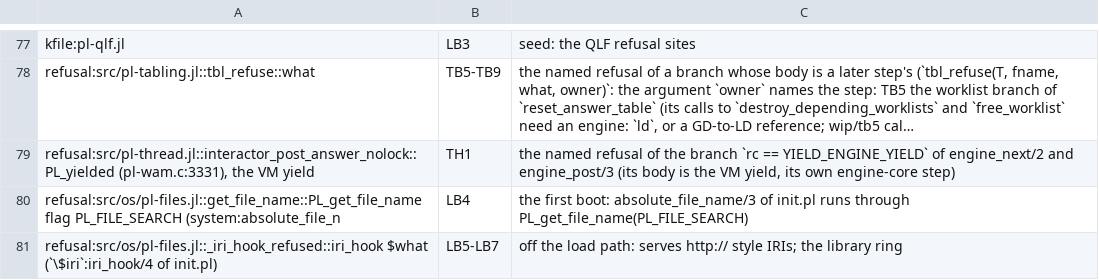
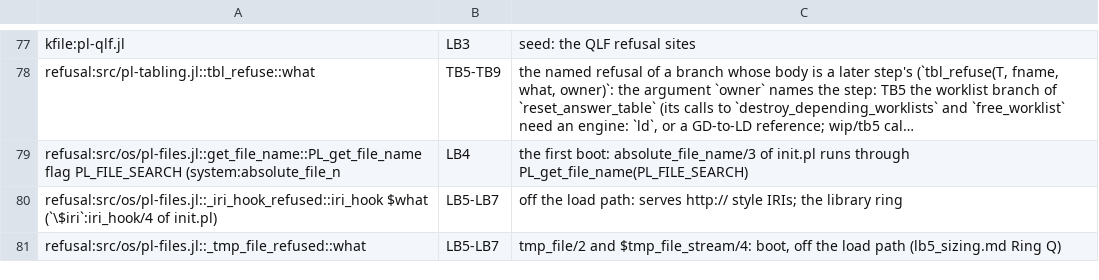
Before and after one commit to CognitiveSubstratesAI/LogicKernel, a TSV file: docs/r2_owners.tsv, drawn as a sheet; only a part is shown, gaps mark what is left out; the shorter side is filled out with more unchanged rows; long unchanged cells end in …; the diff names each change by its address in the sheet, - before the commit and + after, or states it on an @@ line.

```diff
--- a/docs/r2_owners.tsv
+++ b/docs/r2_owners.tsv
-row 79: refusal:src/pl-thread.jl::interactor_post_answer_nolock::PL_yielded (pl-wam.c:3331), the VM yield | TH1 | the named refusal of the branch `rc == YIELD_ENGINE_YIELD` of engine_next/2 and engine_post/3 (its body is the VM yield, its own engine-core step)
```
Also changed, not shown: 1 other file.
